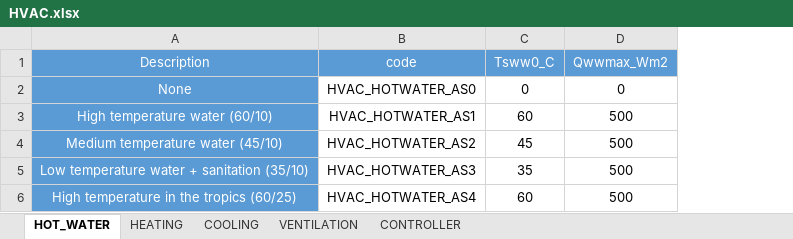
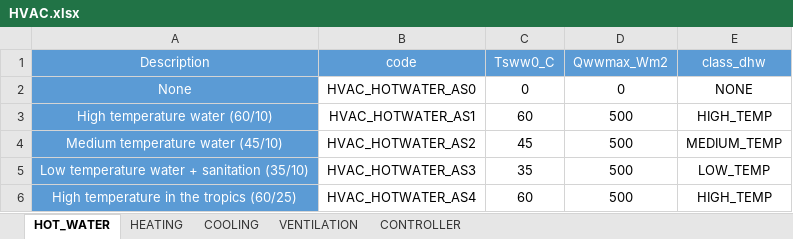
Before and after one commit to c0nb4/NUS_CEA_DT, an Excel workbook: CEA_model/2030_Baseline/inputs/technology/assemblies/HVAC.xlsx, sheet HOT_WATER, drawn as a sheet; values as stored, in another font and other column widths than the file's, no borders; the diff names each change by its address in the sheet, - before the commit and + after, or states it on an @@ line.

Commit message:
baseline input

```diff
--- a/CEA_model/2030_Baseline/inputs/technology/assemblies/HVAC.xlsx (sheet HOT_WATER)
+++ b/CEA_model/2030_Baseline/inputs/technology/assemblies/HVAC.xlsx (sheet HOT_WATER)
+column E (class_dhw), rows 2-6: NONE | HIGH_TEMP | MEDIUM_TEMP | LOW_TEMP | HIGH_TEMP
```
Also changed, not shown: 19 other files.
